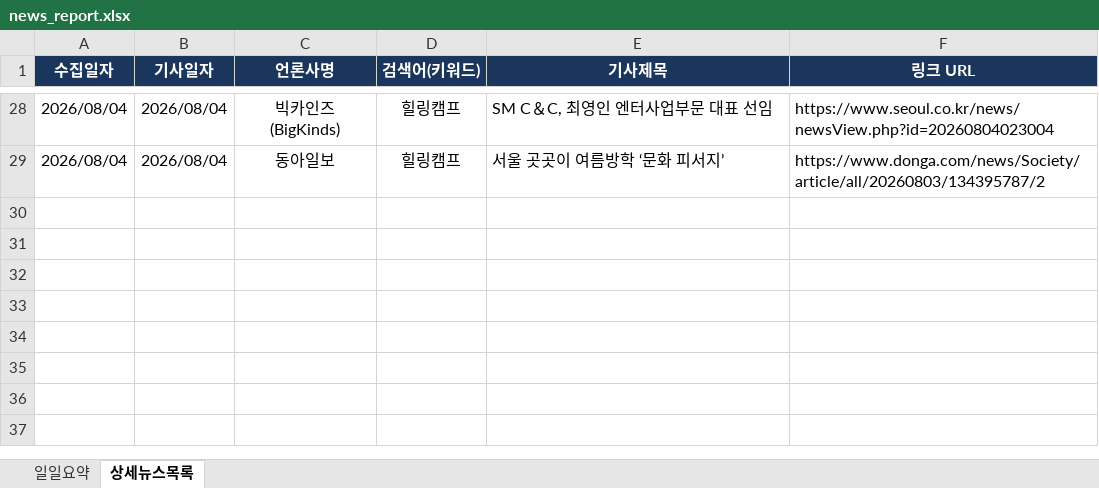
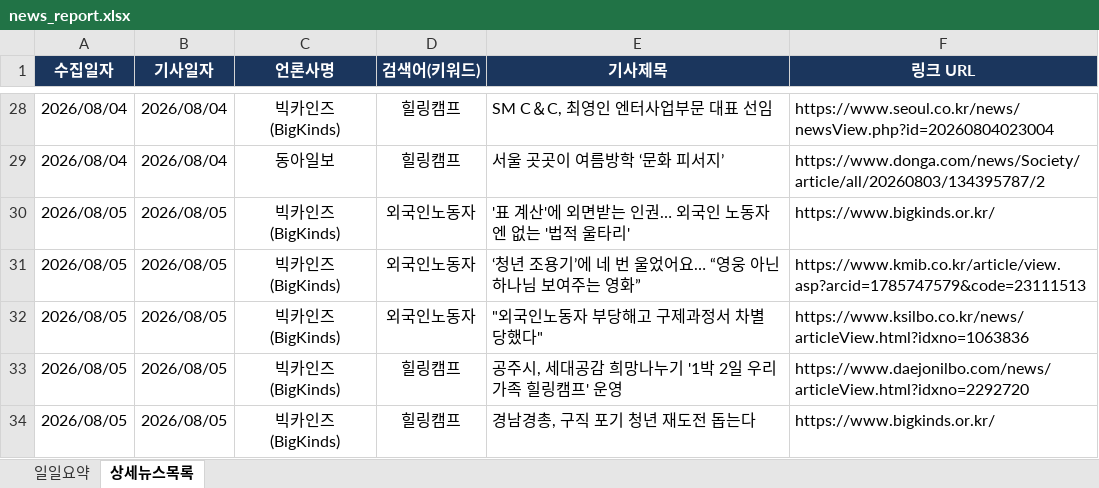
Before and after one commit to ParkJaeHwanOriginal/-_-, an Excel workbook: news_report.xlsx, sheet 상세뉴스목록, drawn as a sheet; only a part is shown, gaps mark what is left out; values as stored, in another font and other column widths than the file's, no borders; the diff names each change by its address in the sheet, - before the commit and + after, or states it on an @@ line.

```diff
--- a/news_report.xlsx (sheet 상세뉴스목록)
+++ b/news_report.xlsx (sheet 상세뉴스목록)
+row 30: 2026/08/05 | 2026/08/05 | 빅카인즈 (BigKinds) | 외국인노동자 | '표 계산'에 외면받는 인권… 외국인 노동자엔 없는 '법적 울타리' | https://www.bigkinds.or.kr/
+row 31: 2026/08/05 | 2026/08/05 | 빅카인즈 (BigKinds) | 외국인노동자 | ‘청년 조용기’에 네 번 울었어요… “영웅 아닌 하나님 보여주는 영화” | https://www.kmib.co.kr/article/view.asp?arcid=1785747579&code=23111513
+row 32: 2026/08/05 | 2026/08/05 | 빅카인즈 (BigKinds) | 외국인노동자 | "외국인노동자 부당해고 구제과정서 차별 당했다" | https://www.ksilbo.co.kr/news/articleView.html?idxno=1063836
+row 33: 2026/08/05 | 2026/08/05 | 빅카인즈 (BigKinds) | 힐링캠프 | 공주시, 세대공감 희망나누기 '1박 2일 우리가족 힐링캠프' 운영 | https://www.daejonilbo.com/news/articleView.html?idxno=2292720
+row 34: 2026/08/05 | 2026/08/05 | 빅카인즈 (BigKinds) | 힐링캠프 | 경남경총, 구직 포기 청년 재도전 돕는다 | https://www.bigkinds.or.kr/
```
Also changed, not shown: sheet 일일요약.
